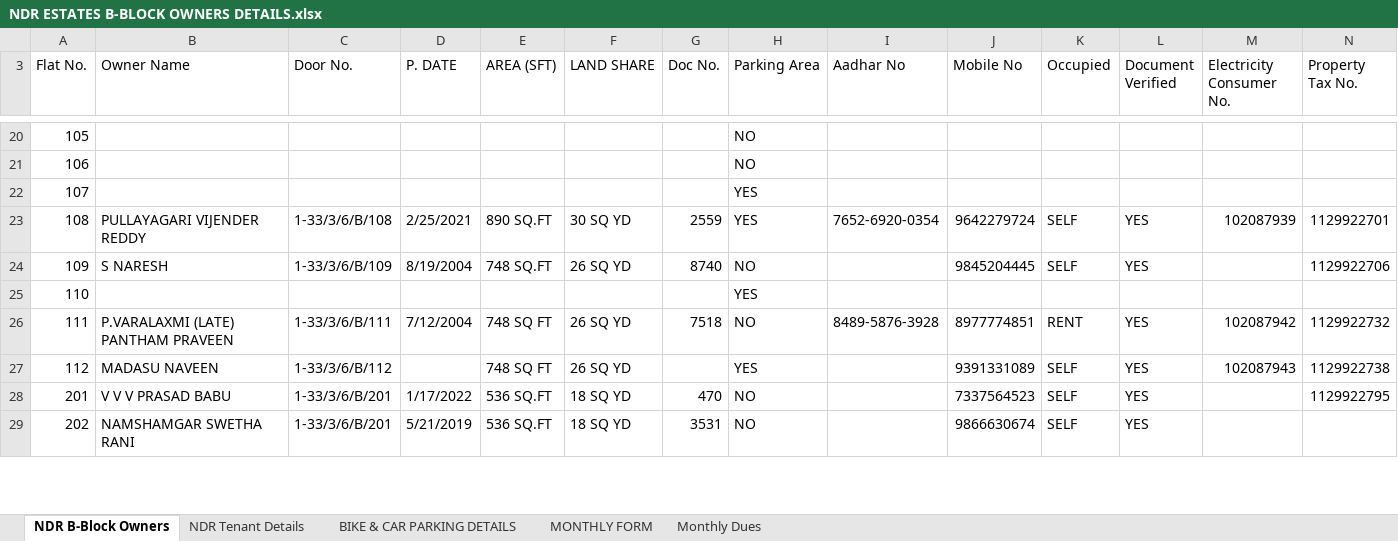
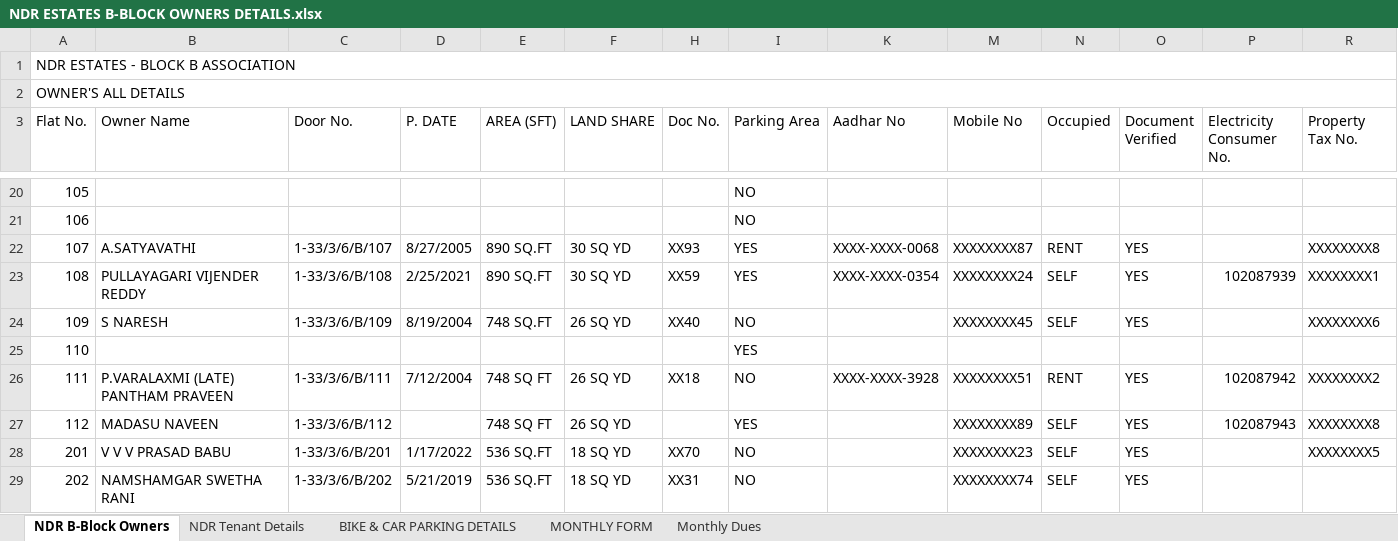
Before and after one commit to chintasrikanth/Apartmentfiles, an Excel workbook: NDR ESTATES B-BLOCK OWNERS DETAILS.xlsx, sheet NDR B-Block Owners, drawn as a sheet; only a part is shown, gaps mark what is left out; values as stored, in another font and other column widths than the file's, no cell formats; addresses are those after the commit; the diff covers the shown part only; the diff names each change by its address in the sheet, - before the commit and + after, or states it on an @@ line.

```diff
--- a/NDR ESTATES B-BLOCK OWNERS DETAILS.xlsx (sheet NDR B-Block Owners)
+++ b/NDR ESTATES B-BLOCK OWNERS DETAILS.xlsx (sheet NDR B-Block Owners)
@@ row 1 unhidden: NDR ESTATES - BLOCK B ASSOCIATION @@
@@ row 2 unhidden: OWNER'S ALL DETAILS @@
-B22 (Owner Name): (empty)
+B22 (Owner Name): A.SATYAVATHI
-C22 (Door No.): (empty)
+C22 (Door No.): 1-33/3/6/B/107
-D22 (P. DATE): (empty)
+D22 (P. DATE): 8/27/2005
-E22 (AREA (SFT)): (empty)
+E22 (AREA (SFT)): 890 SQ.FT
-F22 (LAND SHARE): (empty)
+F22 (LAND SHARE): 30 SQ YD
-H22 (Doc No.): (empty)
+H22 (Doc No.): XX93
-K22 (Aadhar No): (empty)
+K22 (Aadhar No): XXXX-XXXX-0068
-M22 (Mobile No): (empty)
+M22 (Mobile No): XXXXXXXX87
-N22 (Occupied): (empty)
+N22 (Occupied): RENT
-O22 (Document Verified): (empty)
+O22 (Document Verified): YES
-R22 (Property Tax No.): (empty)
+R22 (Property Tax No.): XXXXXXXX8
-H23 (Doc No.): 2559
+H23 (Doc No.): XX59
-K23 (Aadhar No): 7652-6920-0354
+K23 (Aadhar No): XXXX-XXXX-0354
-M23 (Mobile No): 9642279724
+M23 (Mobile No): XXXXXXXX24
-R23 (Property Tax No.): 1129922701
+R23 (Property Tax No.): XXXXXXXX1
-H24 (Doc No.): 8740
+H24 (Doc No.): XX40
-M24 (Mobile No): 9845204445
+M24 (Mobile No): XXXXXXXX45
-R24 (Property Tax No.): 1129922706
+R24 (Property Tax No.): XXXXXXXX6
-H26 (Doc No.): 7518
+H26 (Doc No.): XX18
-K26 (Aadhar No): 8489-5876-3928
+K26 (Aadhar No): XXXX-XXXX-3928
-M26 (Mobile No): 8977774851
+M26 (Mobile No): XXXXXXXX51
-R26 (Property Tax No.): 1129922732
+R26 (Property Tax No.): XXXXXXXX2
-M27 (Mobile No): 9391331089
+M27 (Mobile No): XXXXXXXX89
-R27 (Property Tax No.): 1129922738
+R27 (Property Tax No.): XXXXXXXX8
-H28 (Doc No.): 470
+H28 (Doc No.): XX70
-M28 (Mobile No): 7337564523
+M28 (Mobile No): XXXXXXXX23
-R28 (Property Tax No.): 1129922795
+R28 (Property Tax No.): XXXXXXXX5
-C29 (Door No.): 1-33/3/6/B/201
+C29 (Door No.): 1-33/3/6/B/202
-H29 (Doc No.): 3531
+H29 (Doc No.): XX31
-M29 (Mobile No): 9866630674
+M29 (Mobile No): XXXXXXXX74
```
Also changed, not shown: 1 added row, 1 removed row and 120 edited cells elsewhere in this sheet, sheet BIKE & CAR PARKING DETAILS, cell formats, hidden cells, charts or pictures, 3 other files.
